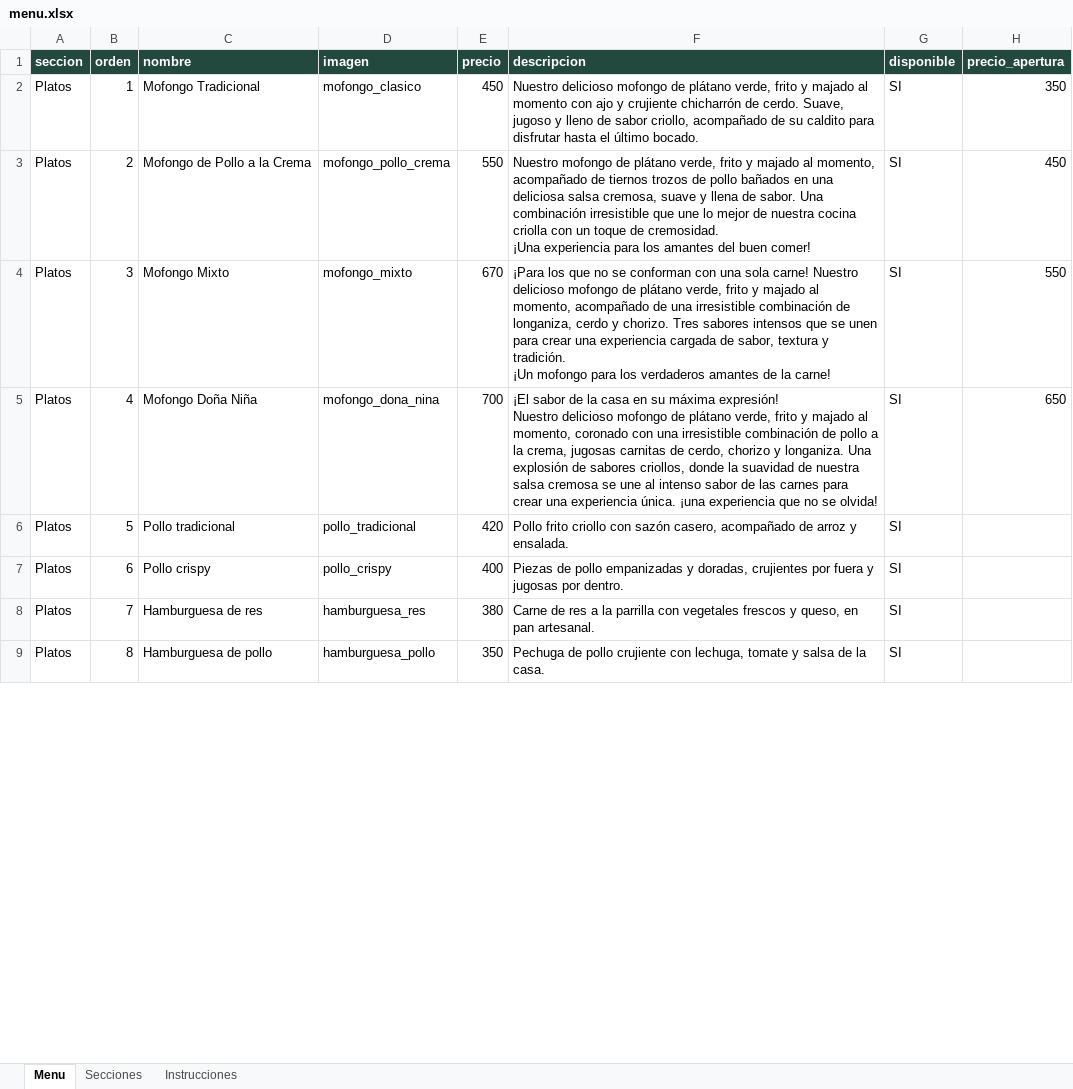
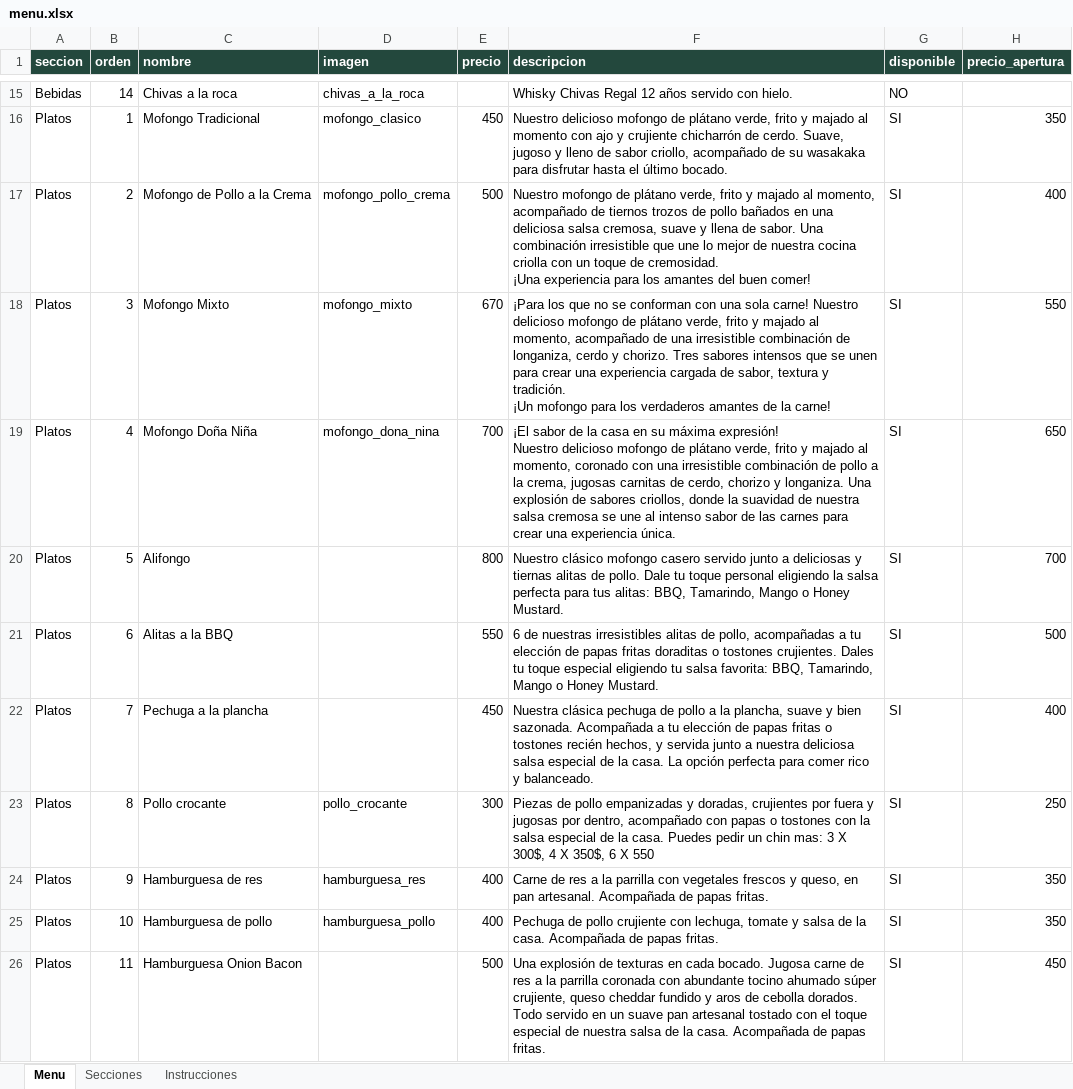
Before and after one commit to Mss-01/menu_restaurante, an Excel workbook: menu.xlsx, sheet Menu, drawn as a sheet; only a part is shown, gaps mark what is left out; values as stored, in another font and other column widths than the file's, no borders; removed rows and columns are numbered as before the commit, all else as after; the diff covers the shown part only; the diff names each change by its address in the sheet, - before the commit and + after, or states it on an @@ line.

Commit message:
Actualizando banco de imagenes.

```diff
--- a/menu.xlsx (sheet Menu)
+++ b/menu.xlsx (sheet Menu)
+row 15: Bebidas | 14 | Chivas a la roca | chivas_a_la_roca |  | Whisky Chivas Regal 12 años servido con hielo. | NO
-F16 (descripcion): …de su caldito para disfrutar…
+F16 (descripcion): …de su wasakaka para disfrutar…
-E17 (precio): 550
+E17 (precio): 500
-H17 (precio_apertura): 450
+H17 (precio_apertura): 400
-F19 (descripcion): …experiencia única. ¡una experiencia que no se olvida!
+F19 (descripcion): …experiencia única.
-row 6: Platos | 5 | Pollo tradicional | pollo_tradicional | 420 | Pollo frito criollo con sazón casero, acompañado de arroz y ensalada. | SI
-row 7: Platos | 6 | Pollo crispy | pollo_crispy | 400 | Piezas de pollo empanizadas y doradas, crujientes por fuera y jugosas por dentro. | SI
+row 20: Platos | 5 | Alifongo |  | 800 | Nuestro clásico mofongo casero servido junto a deliciosas y tiernas alitas de pollo. Dale tu toque personal eligiendo la salsa perfecta para tus alitas: BBQ, Tamarindo, Mango o Honey Mustard. | SI | 700
+row 21: Platos | 6 | Alitas a la BBQ |  | 550 | 6 de nuestras irresistibles alitas de pollo, acompañadas a tu elección de papas fritas doraditas o tostones crujientes. Dales tu toque especial eligiendo tu salsa favorita: BBQ, Tamarindo, Mango o Honey Mustard. | SI | 500
+row 22: Platos | 7 | Pechuga a la plancha |  | 450 | Nuestra clásica pechuga de pollo a la plancha, suave y bien sazonada. Acompañada a tu elección de papas fritas o tostones recién hechos, y servida junto a nuestra deliciosa salsa especial de la casa. La opción perfecta para comer rico y balanceado. | SI | 400
+row 23: Platos | 8 | Pollo crocante | pollo_crocante | 300 | Piezas de pollo empanizadas y doradas, crujientes por fuera y jugosas por dentro, acompañado con papas o tostones con la salsa especial de la casa. Puedes pedir un chin mas: 3 X 300$, 4 X 350$, 6 X 550 | SI | 250
-B24 (orden): 7
+B24 (orden): 9
-E24 (precio): 380
+E24 (precio): 400
-F24 (descripcion): …pan artesanal.
+F24 (descripcion): …pan artesanal. Acompañada de papas fritas.
-H24:H25 (precio_apertura): (empty)
+H24:H25 (precio_apertura): 350
-B25 (orden): 8
+B25 (orden): 10
-E25 (precio): 350
+E25 (precio): 400
-F25 (descripcion): …la casa.
+F25 (descripcion): …la casa. Acompañada de papas fritas.
+row 26: Platos | 11 | Hamburguesa Onion Bacon |  | 500 | Una explosión de texturas en cada bocado. Jugosa carne de res a la parrilla coronada con abundante tocino ahumado súper crujiente, queso cheddar fundido y aros de cebolla dorados. Todo servido en un suave pan artesanal tostado con el toque especial de nuestra salsa de la casa. Acompañada de papas fritas. | SI | 450
```
Also changed, not shown: 18 added rows, 8 removed rows and 8 edited cells elsewhere in this sheet, sheet Secciones, 8 other files.
